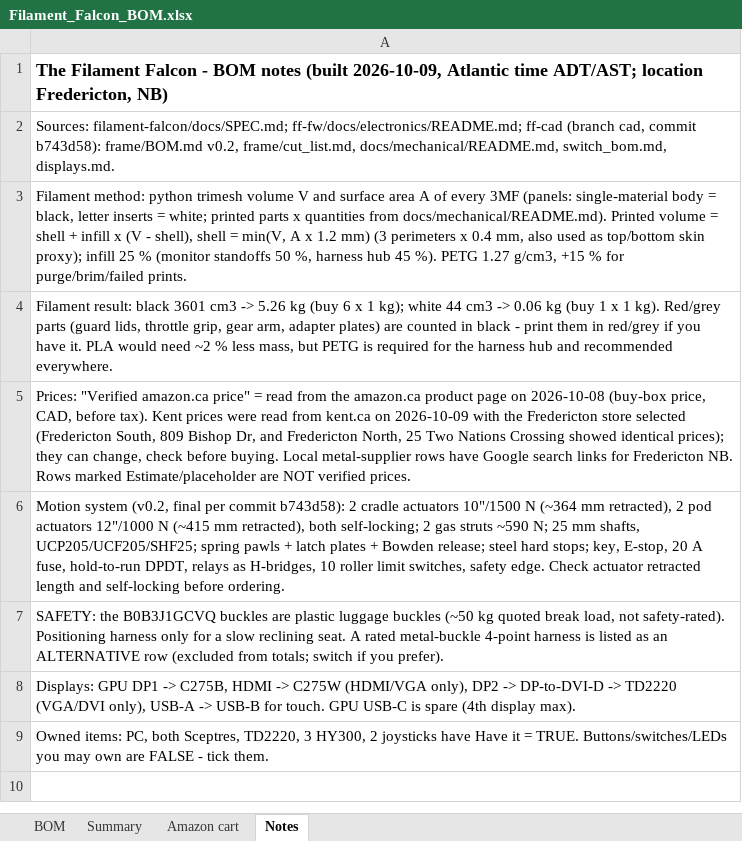
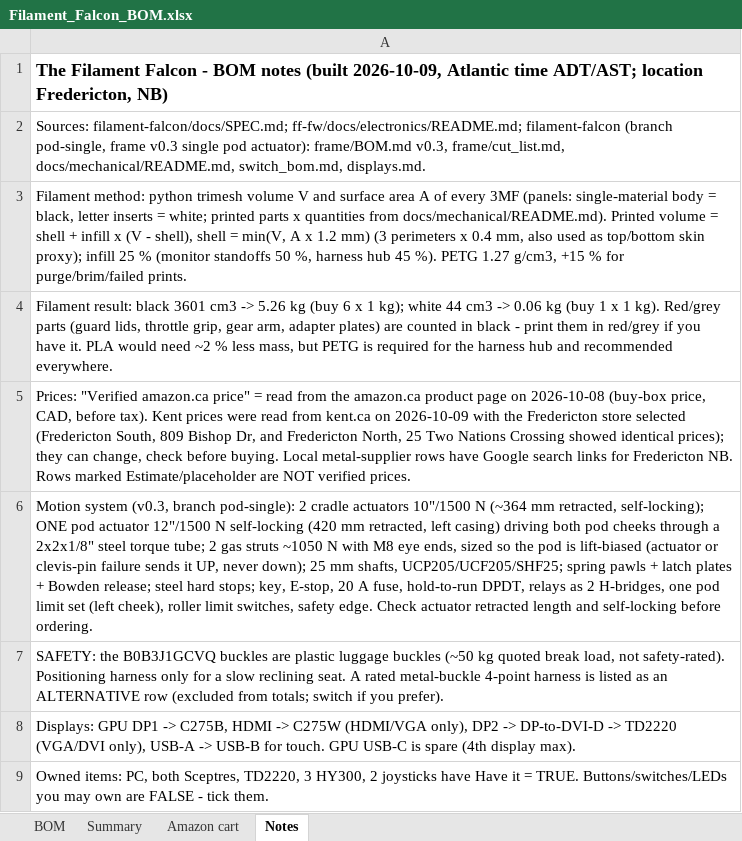
Before and after one commit to whyvas/filament-falcon, an Excel workbook: bom/Filament_Falcon_BOM.xlsx, sheet Notes, drawn as a sheet; values as stored, in another font and other column widths than the file's, no borders; the diff names each change by its address in the sheet, - before the commit and + after, or states it on an @@ line.

Commit message:
Pod: single 1500 N actuator + steel torque tube, lift-biased struts (frame v0.3)
- one 12" 1500 N self-locking actuator in the left casing (RVMARINEPAT LA03-12-300-1500N, 420 mm retracted)
- 2x2x1/8 in steel torque tube ties the right cheek (298 N m/deg)
- gas struts ~1050 N, M8 eye ends; net torque +16..+88 N m so an actuator/clevis failure sends the pod UP
- one pod limit set (left cheek); drawings, renders (overview_pod_drive), cut list, frame BOM/README, mechanical README, SPEC
- spreadsheet BOM motion section updated, LibreOffice-recalculated

```diff
--- a/bom/Filament_Falcon_BOM.xlsx (sheet Notes)
+++ b/bom/Filament_Falcon_BOM.xlsx (sheet Notes)
-A2: …filament-falcon/docs/SPEC.md; ff-fw/docs/electronics/README.md; ff-cad (branch cad, commit b743d58): frame/BOM.md v0.2, frame/cut_list.md, docs/mechanical/README.md,…
+A2: …filament-falcon/docs/SPEC.md; ff-fw/docs/electronics/README.md; filament-falcon (branch pod-single, frame v0.3 single pod actuator): frame/BOM.md v0.3, frame/cut_list.md, docs/mechanical/README.md,…
-A6: Motion system (v0.2, final per commit b743d58): 2 cradle actuators 10"/1500 N (~364 mm retracted), 2 pod actuators 12"/1000 N (~415 mm retracted), both self-locking; 2 gas struts ~590 N; 25 mm shafts, UCP205/UCF205/SHF25; spring pawls + latch plates + Bowden release; steel hard stops; key, E-stop, 20 A fuse, hold-to-run DPDT, relays as H-bridges, 10 roller limit…
+A6: Motion system (v0.3, branch pod-single): 2 cradle actuators 10"/1500 N (~364 mm retracted, self-locking); ONE pod actuator 12"/1500 N self-locking (420 mm retracted, left casing) driving both pod cheeks through a 2x2x1/8" steel torque tube; 2 gas struts ~1050 N with M8 eye ends, sized so the pod is lift-biased (actuator or clevis-pin failure sends it UP, never down); 25 mm shafts, UCP205/UCF205/SHF25; spring pawls + latch plates + Bowden release; steel hard stops; key, E-stop, 20 A fuse, hold-to-run DPDT, relays as 2 H-bridges, one pod limit set (left cheek), roller limit…
```
Also changed, not shown: sheet BOM, sheet Amazon cart, sheet Summary, formulas that keep their value, hidden cells, 44 other files.
